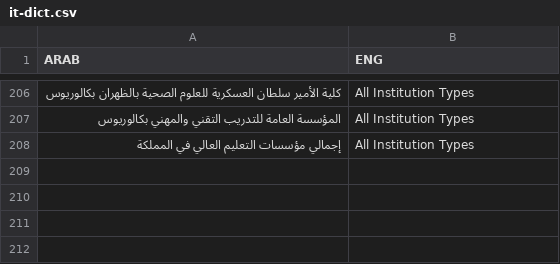
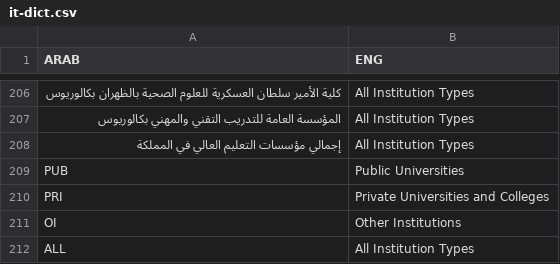
Before and after one commit to tesorieror/KAUParser, a CSV file: KAUParser/input/it-dict.csv, drawn as a sheet; only a part is shown, gaps mark what is left out.

```diff
--- a/KAUParser/input/it-dict.csv
+++ b/KAUParser/input/it-dict.csv
@@ -208 +208,5 @@ ARAB;ENG
 إجمالي مؤسسات التعليم العالي في المملكة;All Institution Types
+PUB;Public Universities
+PRI;Private Universities and Colleges
+OI;Other Institutions
+ALL;All Institution Types
```
Also changed, not shown: 13 other files.
